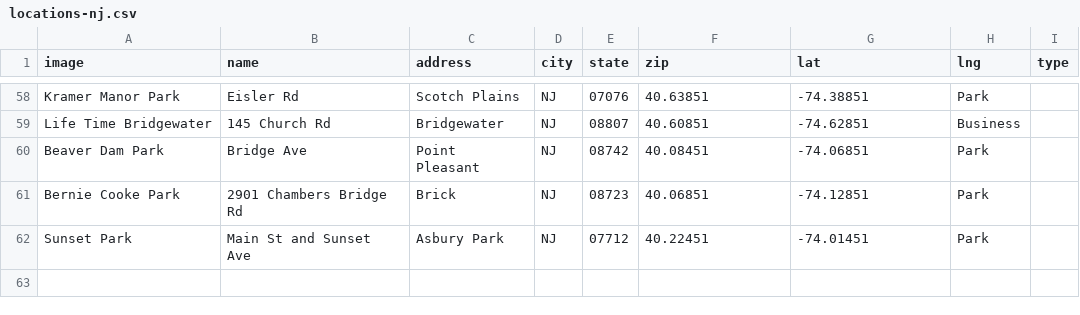
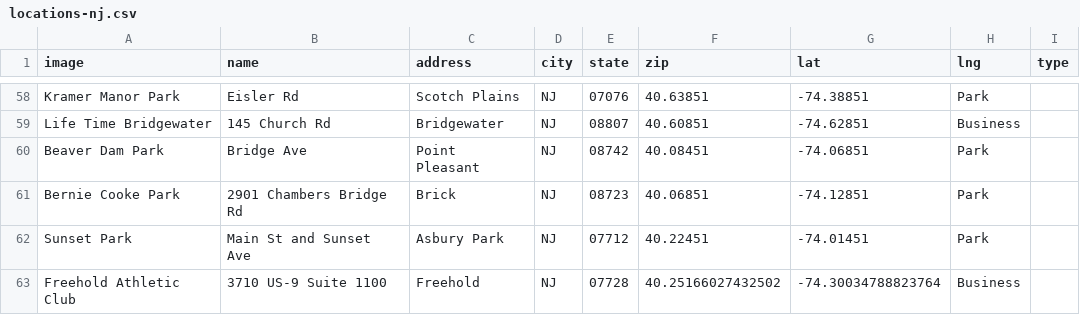
Before and after one commit to andrewrelic/pickleball-finder, a CSV file: locations-nj.csv, drawn as a sheet; only a part is shown, gaps mark what is left out; the diff names each change by its address in the sheet, - before the commit and + after, or states it on an @@ line.

Commit message:
Update locations-nj.csv

```diff
--- a/locations-nj.csv
+++ b/locations-nj.csv
+row 63: Freehold Athletic Club | 3710 US-9 Suite 1100 | Freehold | NJ | 07728 | 40.25166027432502 | -74.30034788823764 | Business
```
